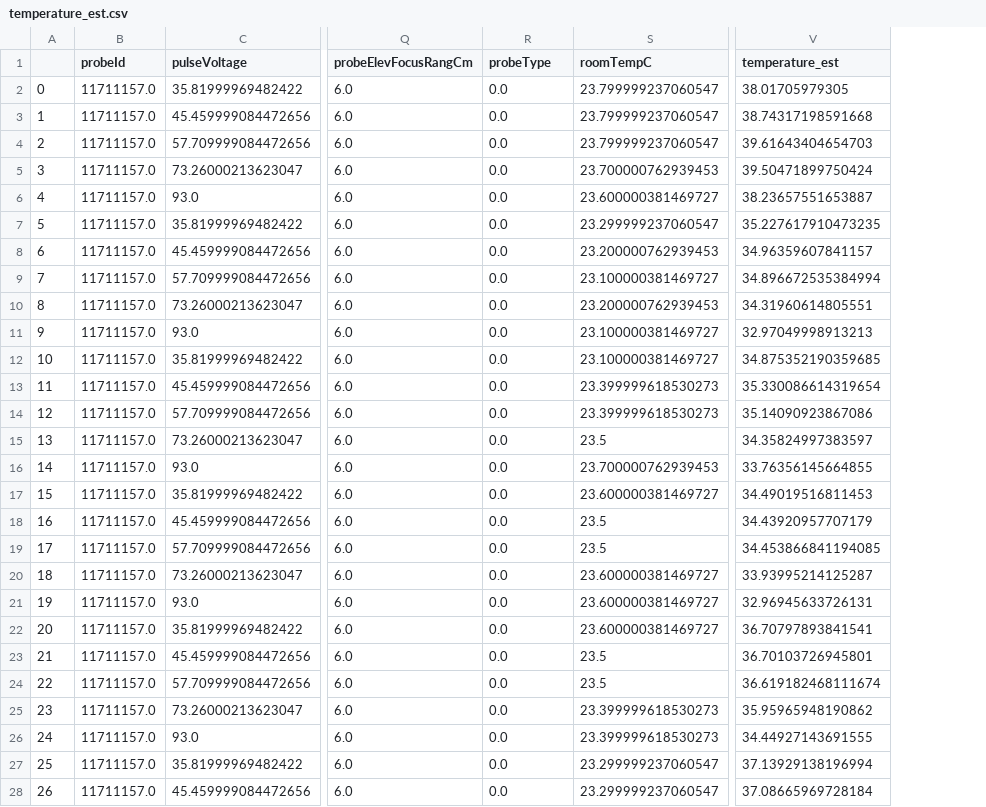
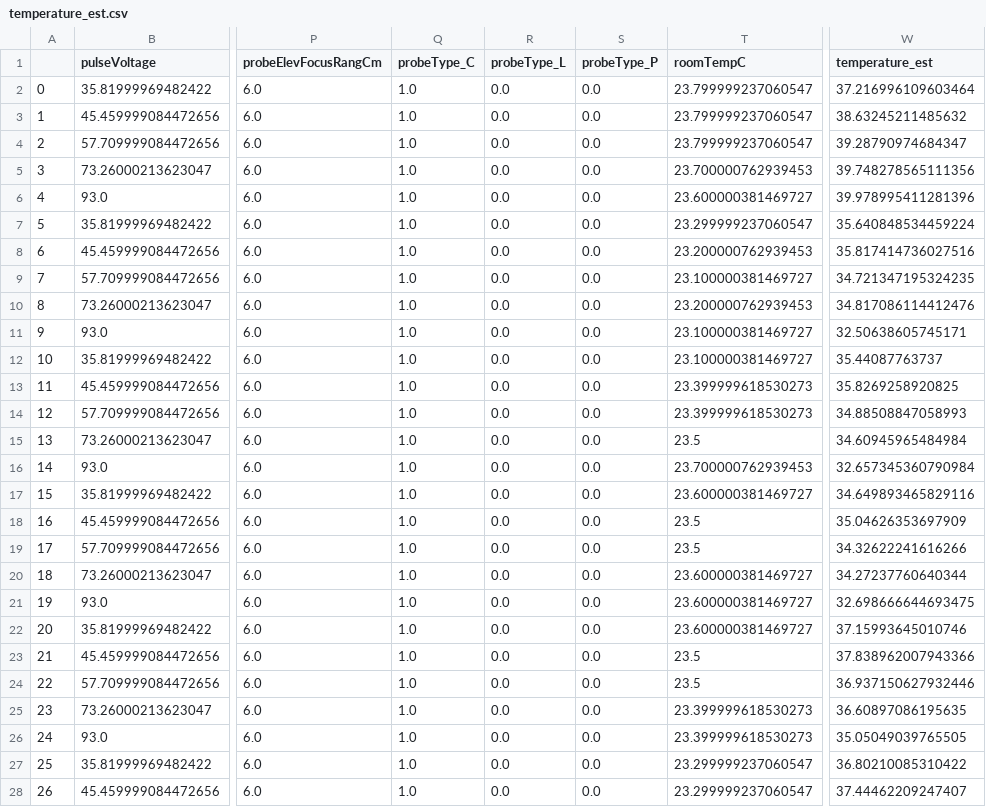
Before and after one commit to Hot-KimChi/Temperature_Modeling_Check, a CSV file: temperature_est.csv, drawn as a sheet; only a part is shown, gaps mark what is left out; removed rows and columns are numbered as before the commit, all else as after; the diff covers the shown part only; the diff names each change by its address in the sheet, - before the commit and + after, or states it on an @@ line.

```diff
--- a/temperature_est.csv
+++ b/temperature_est.csv
-column B (probeId), rows 2-28: all 11711157.0
+column Q (probeType_C), rows 2-28: all 1.0
+column S (probeType_P), rows 2-28: all 0.0
-R1: probeType
+R1: probeType_L
-W2 (temperature_est): 38.01705979305
+W2 (temperature_est): 37.216996109603464
-W3 (temperature_est): 38.74317198591668
+W3 (temperature_est): 38.63245211485632
-W4 (temperature_est): 39.61643404654703
+W4 (temperature_est): 39.28790974684347
-W5 (temperature_est): 39.50471899750424
+W5 (temperature_est): 39.748278565111356
-W6 (temperature_est): 38.23657551653887
+W6 (temperature_est): 39.978995411281396
-W7 (temperature_est): 35.227617910473235
+W7 (temperature_est): 35.640848534459224
-W8 (temperature_est): 34.96359607841157
+W8 (temperature_est): 35.817414736027516
-W9 (temperature_est): 34.896672535384994
+W9 (temperature_est): 34.721347195324235
-W10 (temperature_est): 34.31960614805551
+W10 (temperature_est): 34.817086114412476
-W11 (temperature_est): 32.97049998913213
+W11 (temperature_est): 32.50638605745171
-W12 (temperature_est): 34.875352190359685
+W12 (temperature_est): 35.44087763737
-W13 (temperature_est): 35.330086614319654
+W13 (temperature_est): 35.8269258920825
-W14 (temperature_est): 35.14090923867086
+W14 (temperature_est): 34.88508847058993
-W15 (temperature_est): 34.35824997383597
+W15 (temperature_est): 34.60945965484984
-W16 (temperature_est): 33.76356145664855
+W16 (temperature_est): 32.657345360790984
-W17 (temperature_est): 34.49019516811453
+W17 (temperature_est): 34.649893465829116
-W18 (temperature_est): 34.43920957707179
+W18 (temperature_est): 35.04626353697909
-W19 (temperature_est): 34.453866841194085
+W19 (temperature_est): 34.32622241616266
-W20 (temperature_est): 33.93995214125287
+W20 (temperature_est): 34.27237760640344
-W21 (temperature_est): 32.96945633726131
+W21 (temperature_est): 32.698666644693475
-W22 (temperature_est): 36.70797893841541
+W22 (temperature_est): 37.15993645010746
-W23 (temperature_est): 36.70103726945801
+W23 (temperature_est): 37.838962007943366
-W24 (temperature_est): 36.619182468111674
+W24 (temperature_est): 36.937150627932446
-W25 (temperature_est): 35.95965948190862
+W25 (temperature_est): 36.60897086195635
-W26 (temperature_est): 34.44927143691555
+W26 (temperature_est): 35.05049039765505
-W27 (temperature_est): 37.13929138196994
+W27 (temperature_est): 36.80210085310422
-W28 (temperature_est): 37.08665969728184
+W28 (temperature_est): 37.44462209247407
```
Also changed, not shown: 113 edited cells elsewhere in this file, temperature_train_score.csv, 4 other files.
